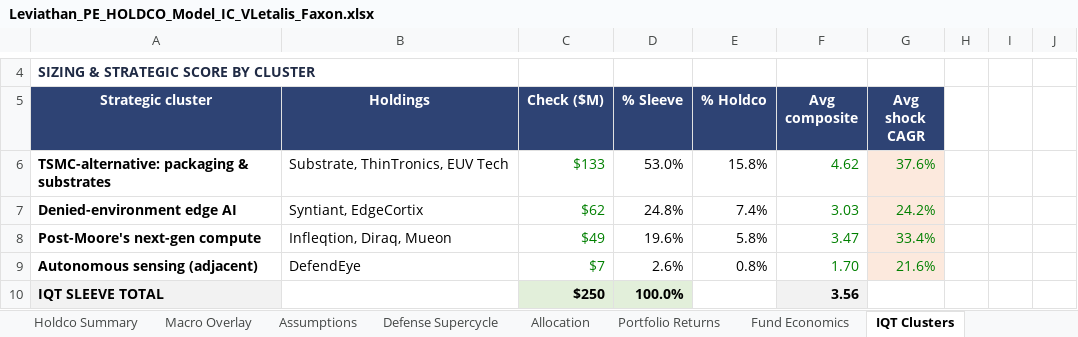
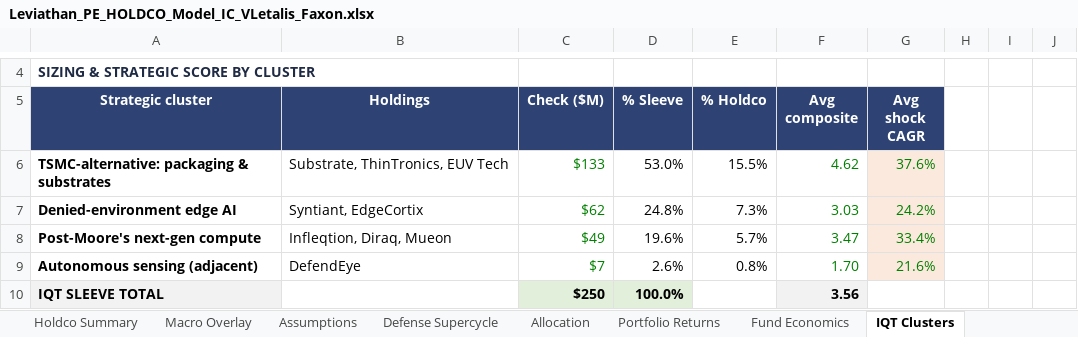
Before and after one commit to GoldmanRacks/Default, an Excel workbook: models/Leviathan_PE_HOLDCO_Model_IC_VLetalis_Faxon.xlsx, sheet IQT Clusters, drawn as a sheet; only a part is shown, gaps mark what is left out; values as stored, in another font and other column widths than the file's, no borders; the diff names each change by its address in the sheet, - before the commit and + after, or states it on an @@ line.

```diff
--- a/models/Leviathan_PE_HOLDCO_Model_IC_VLetalis_Faxon.xlsx (sheet IQT Clusters)
+++ b/models/Leviathan_PE_HOLDCO_Model_IC_VLetalis_Faxon.xlsx (sheet IQT Clusters)
-E6 (% Holdco): 15.8%
+E6 (% Holdco): 15.5%
-E7 (% Holdco): 7.4%
+E7 (% Holdco): 7.3%
-E8 (% Holdco): 5.8%
+E8 (% Holdco): 5.7%
```
Also changed, not shown: sheet Holdco Summary, sheet PME, DPI & Sensitivity, sheet IC Summary, sheet Weapons Sleeve, sheet Read Me, sheet MSL Build, 1 more sheet.
